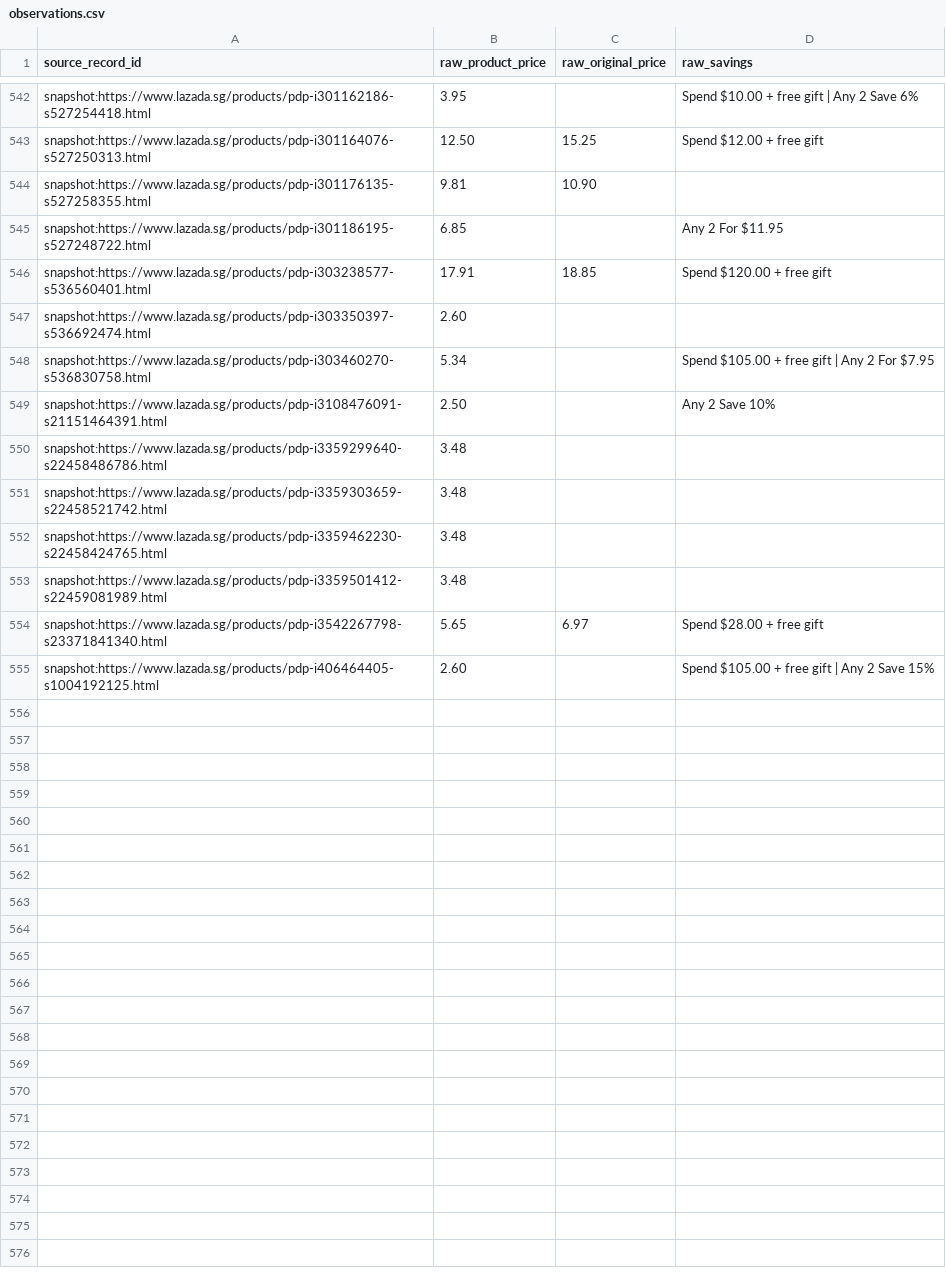
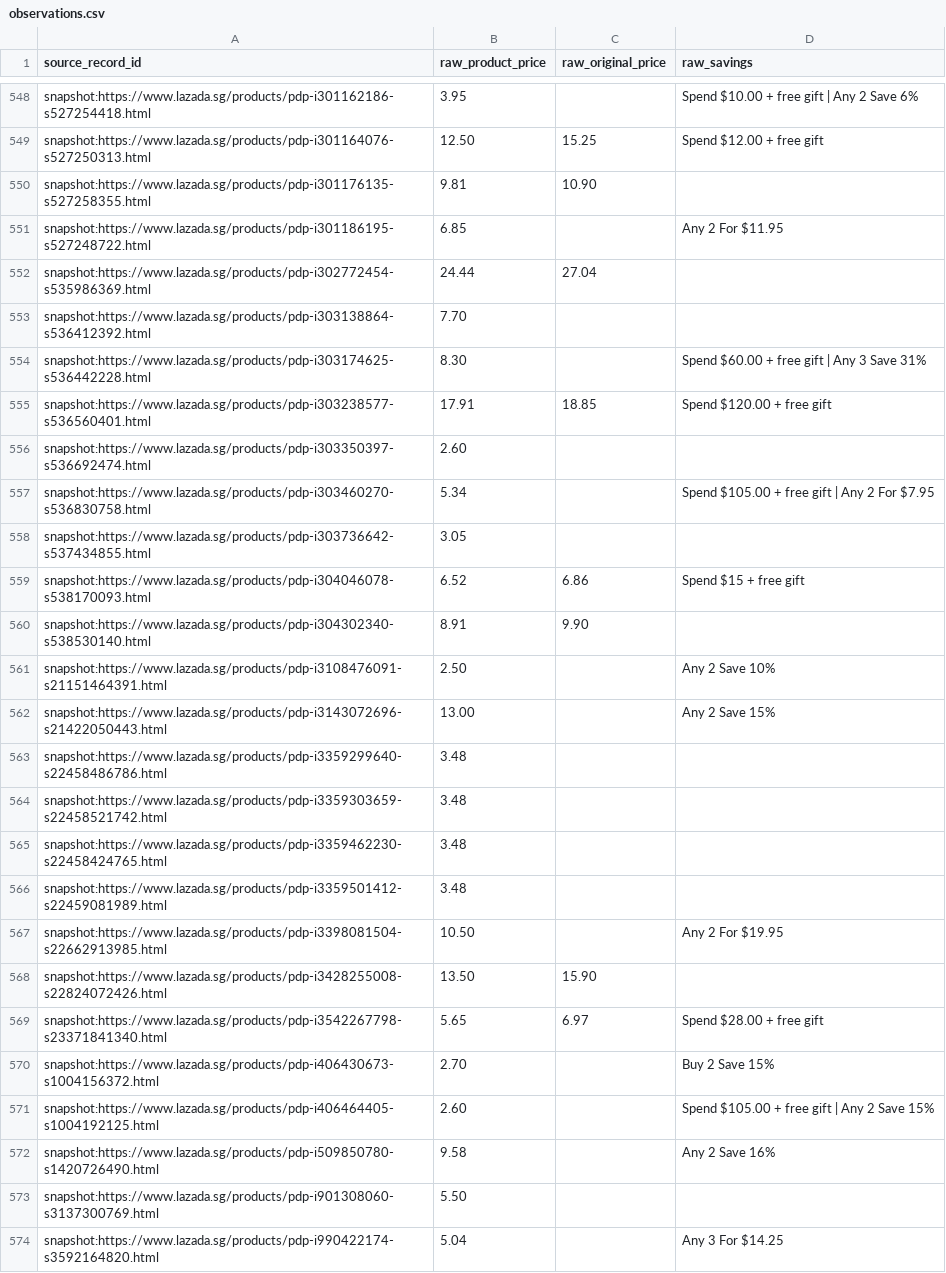
Before and after one commit to CS5224-Group-3/CartOptix, a CSV file: data/seed/observations.csv, drawn as a sheet; only a part is shown, gaps mark what is left out; the diff covers the shown part only; the diff names each change by its address in the sheet, - before the commit and + after, or states it on an @@ line.

Commit message:
data(redmart): add manual listings and use storefront eligibility (#73) (#81)

```diff
--- a/data/seed/observations.csv
+++ b/data/seed/observations.csv
+row 552: snapshot:https://www.lazada.sg/products/pdp-i302772454-s535986369.html | 24.44 | 27.04
+row 553: snapshot:https://www.lazada.sg/products/pdp-i303138864-s536412392.html | 7.70
+row 554: snapshot:https://www.lazada.sg/products/pdp-i303174625-s536442228.html | 8.30 |  | Spend $60.00 + free gift | Any 3 Save 31%
+row 558: snapshot:https://www.lazada.sg/products/pdp-i303736642-s537434855.html | 3.05
+row 559: snapshot:https://www.lazada.sg/products/pdp-i304046078-s538170093.html | 6.52 | 6.86 | Spend $15 + free gift
+row 560: snapshot:https://www.lazada.sg/products/pdp-i304302340-s538530140.html | 8.91 | 9.90
+row 562: snapshot:https://www.lazada.sg/products/pdp-i3143072696-s21422050443.html | 13.00 |  | Any 2 Save 15%
+row 567: snapshot:https://www.lazada.sg/products/pdp-i3398081504-s22662913985.html | 10.50 |  | Any 2 For $19.95
+row 568: snapshot:https://www.lazada.sg/products/pdp-i3428255008-s22824072426.html | 13.50 | 15.90
+row 570: snapshot:https://www.lazada.sg/products/pdp-i406430673-s1004156372.html | 2.70 |  | Buy 2 Save 15%
+row 572: snapshot:https://www.lazada.sg/products/pdp-i509850780-s1420726490.html | 9.58 |  | Any 2 Save 16%
+row 573: snapshot:https://www.lazada.sg/products/pdp-i901308060-s3137300769.html | 5.50
+row 574: snapshot:https://www.lazada.sg/products/pdp-i990422174-s3592164820.html | 5.04 |  | Any 3 For $14.25
```
Also changed, not shown: 6 added rows elsewhere in this file, data/seed/product_ids.csv, 15 other files.
